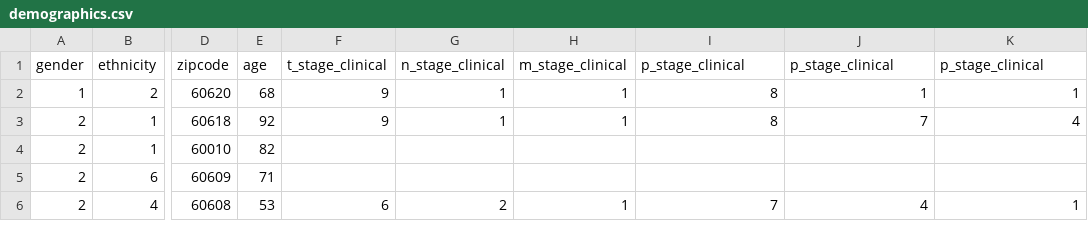
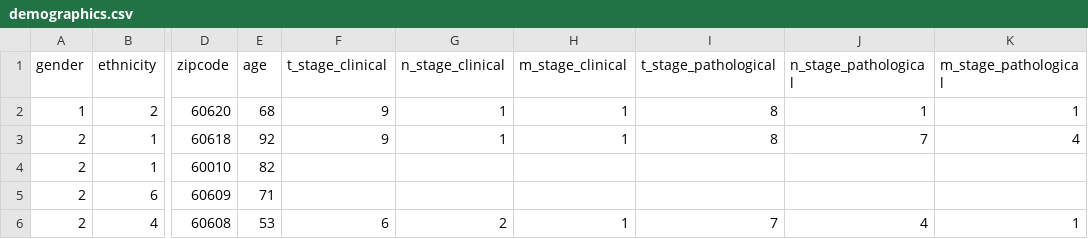
Before and after one commit to michaeltranxd/UIC-Undergraduate-Research-2019-2020, a CSV file: Data/demographics.csv, drawn as a sheet; only a part is shown, gaps mark what is left out; the diff names each change by its address in the sheet, - before the commit and + after, or states it on an @@ line.

Commit message:
fixed headers

```diff
--- a/Data/demographics.csv
+++ b/Data/demographics.csv
-I1: p_stage_clinical
+I1: t_stage_pathological
-J1: p_stage_clinical
+J1: n_stage_pathological
-K1: p_stage_clinical
+K1: m_stage_pathological
```
